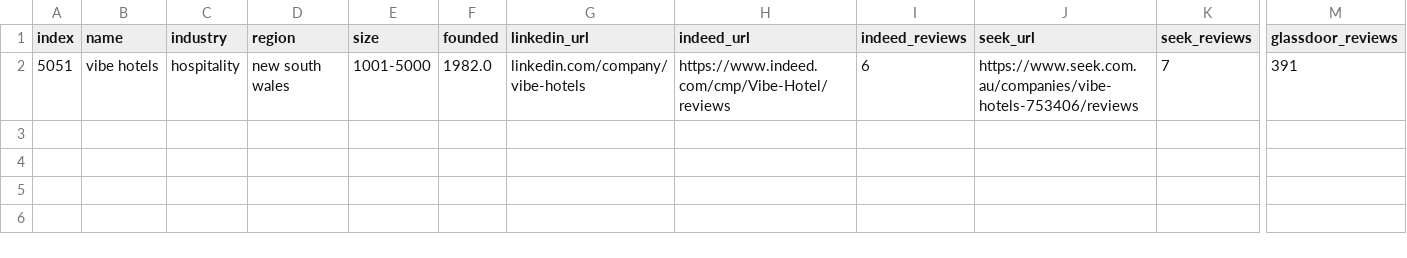
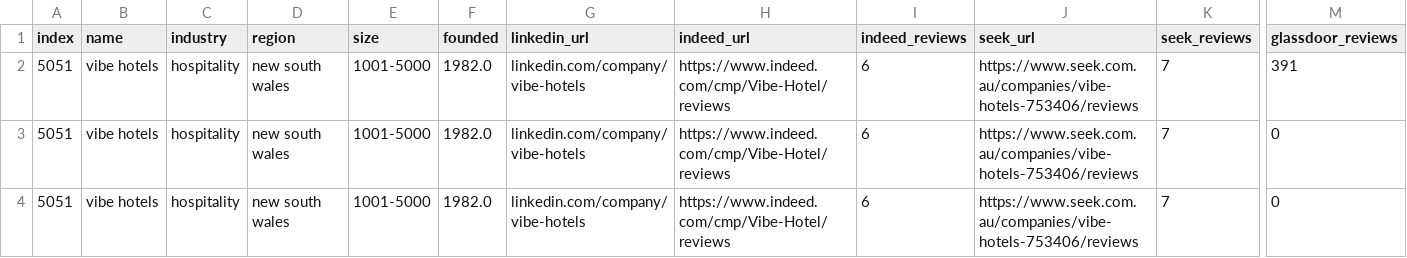
Before and after one commit to Jamal135/MPhil-IF80, a CSV file: links/AUS_1001+_Links_Testing.csv, drawn as a sheet; only a part is shown, gaps mark what is left out; rows hold the shown columns only; the diff names each change by its address in the sheet, - before the commit and + after, or states it on an @@ line.

Commit message:
Fixed Seek Beta related bug
This is a terrible hot fix using Selenium

```diff
--- a/links/AUS_1001+_Links_Testing.csv
+++ b/links/AUS_1001+_Links_Testing.csv
+row 3: 5051 | vibe hotels | hospitality | new south wales | 1001-5000 | 1982.0 | linkedin.com/company/vibe-hotels | https://www.indeed.com/cmp/Vibe-Hotel/reviews | 6 | https://www.seek.com.au/companies/vibe-hotels-753406/reviews | 7 | 0
+row 4: 5051 | vibe hotels | hospitality | new south wales | 1001-5000 | 1982.0 | linkedin.com/company/vibe-hotels | https://www.indeed.com/cmp/Vibe-Hotel/reviews | 6 | https://www.seek.com.au/companies/vibe-hotels-753406/reviews | 7 | 0
```
Also changed, not shown: 3 other files.
